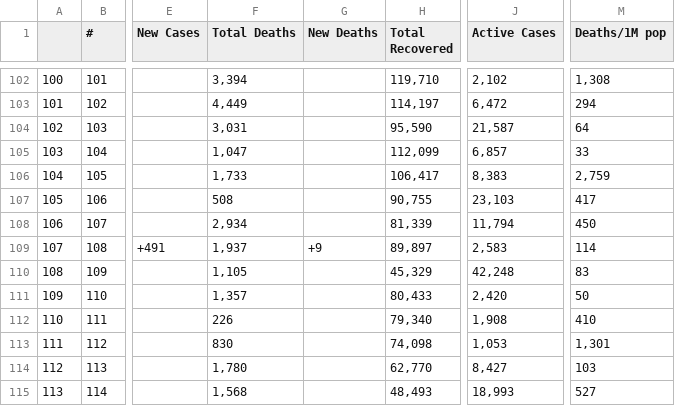
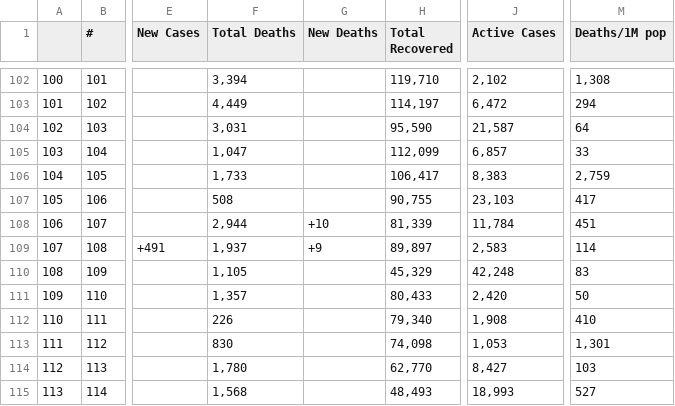
Before and after one commit to AirmanKolberg/CoVid-WorldOMeter-API, a CSV file: coVidData.csv, drawn as a sheet; only a part is shown, gaps mark what is left out; the diff covers the shown part only; the diff names each change by its address in the sheet, - before the commit and + after, or states it on an @@ line.

```diff
--- a/coVidData.csv
+++ b/coVidData.csv
-F108 (Total Deaths): 2,934
+F108 (Total Deaths): 2,944
-G108 (New Deaths): (empty)
+G108 (New Deaths): +10
-J108 (Active Cases): 11,794
+J108 (Active Cases): 11,784
-M108 (Deaths/1M pop): 450
+M108 (Deaths/1M pop): 451
```
Also changed, not shown: 1 added row, 1 removed row and 29 edited cells elsewhere in this file.
